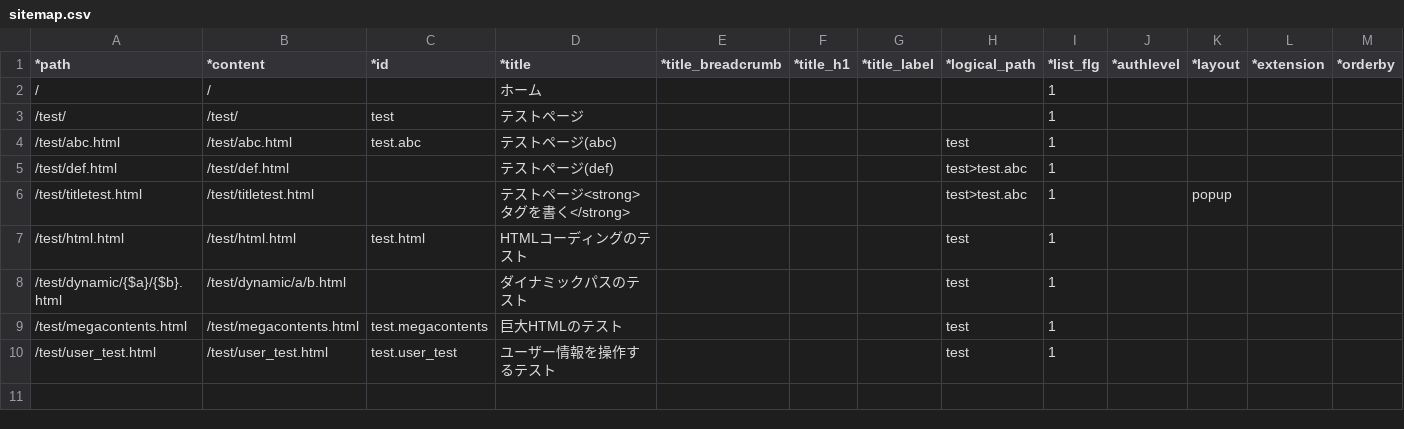
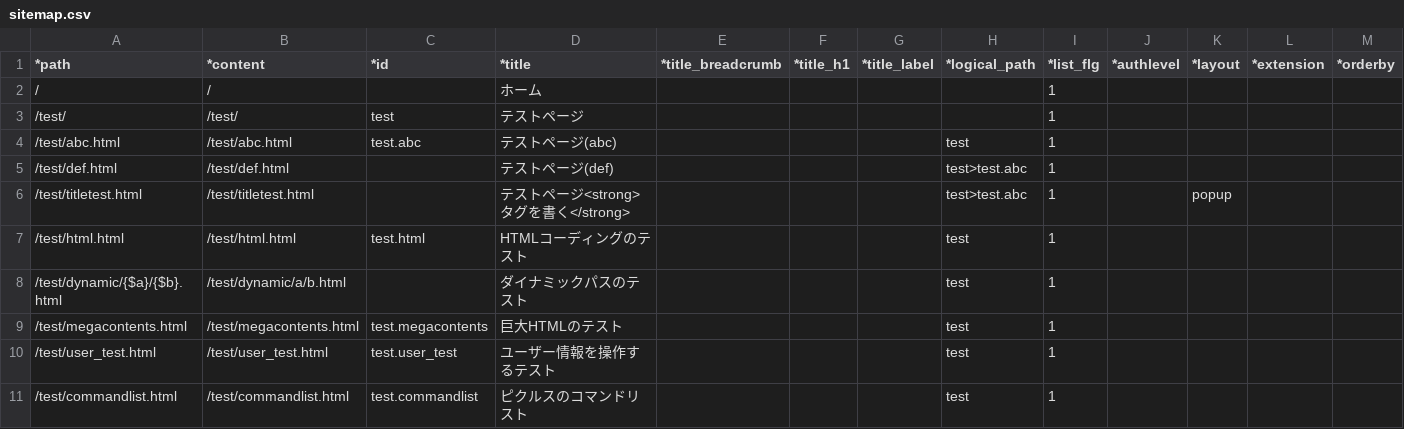
Before and after one commit to tomk79/PxFW-1.x, a CSV file: htdocs/_PX/sitemaps/sitemap.csv, drawn as a sheet; only a part is shown; rows hold the shown columns only; the diff names each change by its address in the sheet, - before the commit and + after, or states it on an @@ line.

Commit message:
サイトマップでページ作成してみる。 /test/commandlist.html

```diff
--- a/htdocs/_PX/sitemaps/sitemap.csv
+++ b/htdocs/_PX/sitemaps/sitemap.csv
+row 11: /test/commandlist.html | /test/commandlist.html | test.commandlist | ピクルスのコマンドリスト |  |  |  | test | 1
```
Also changed, not shown: 15 other files.
